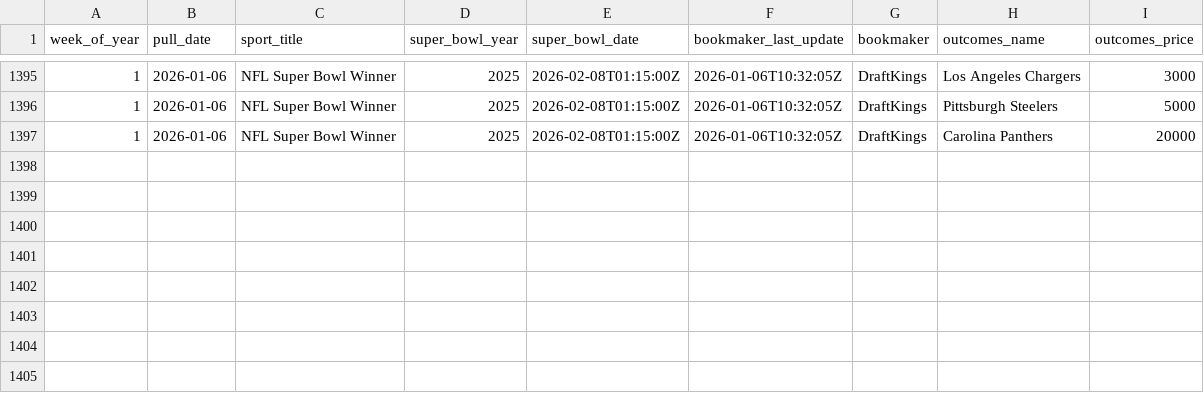
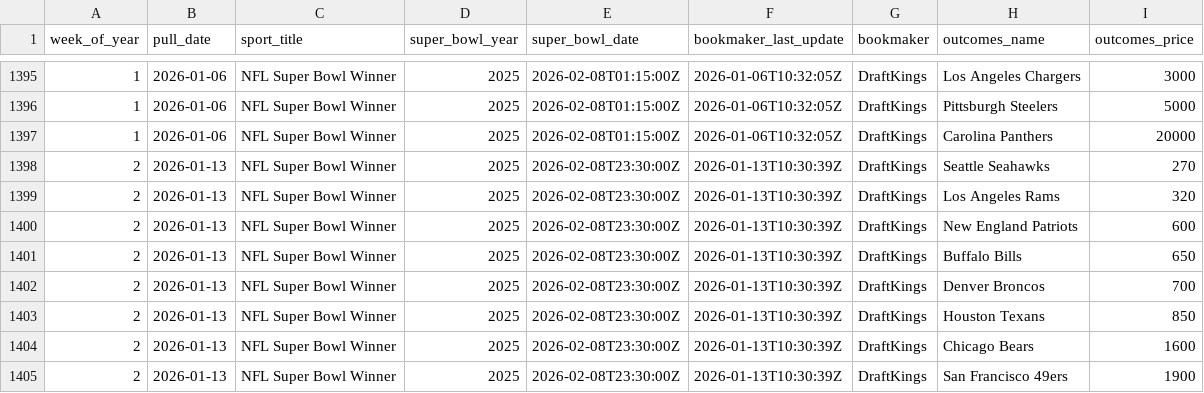
Before and after one commit to Josephhero/Super-Bowl-Futures, a CSV file: Data/2025_super_bowl_futures.csv, drawn as a sheet; only a part is shown, gaps mark what is left out; the diff names each change by its address in the sheet, - before the commit and + after, or states it on an @@ line.

```diff
--- a/Data/2025_super_bowl_futures.csv
+++ b/Data/2025_super_bowl_futures.csv
+row 1398: 2 | 2026-01-13 | NFL Super Bowl Winner | 2025 | 2026-02-08T23:30:00Z | 2026-01-13T10:30:39Z | DraftKings | Seattle Seahawks | 270
+row 1399: 2 | 2026-01-13 | NFL Super Bowl Winner | 2025 | 2026-02-08T23:30:00Z | 2026-01-13T10:30:39Z | DraftKings | Los Angeles Rams | 320
+row 1400: 2 | 2026-01-13 | NFL Super Bowl Winner | 2025 | 2026-02-08T23:30:00Z | 2026-01-13T10:30:39Z | DraftKings | New England Patriots | 600
+row 1401: 2 | 2026-01-13 | NFL Super Bowl Winner | 2025 | 2026-02-08T23:30:00Z | 2026-01-13T10:30:39Z | DraftKings | Buffalo Bills | 650
+row 1402: 2 | 2026-01-13 | NFL Super Bowl Winner | 2025 | 2026-02-08T23:30:00Z | 2026-01-13T10:30:39Z | DraftKings | Denver Broncos | 700
+row 1403: 2 | 2026-01-13 | NFL Super Bowl Winner | 2025 | 2026-02-08T23:30:00Z | 2026-01-13T10:30:39Z | DraftKings | Houston Texans | 850
+row 1404: 2 | 2026-01-13 | NFL Super Bowl Winner | 2025 | 2026-02-08T23:30:00Z | 2026-01-13T10:30:39Z | DraftKings | Chicago Bears | 1600
+row 1405: 2 | 2026-01-13 | NFL Super Bowl Winner | 2025 | 2026-02-08T23:30:00Z | 2026-01-13T10:30:39Z | DraftKings | San Francisco 49ers | 1900
```
